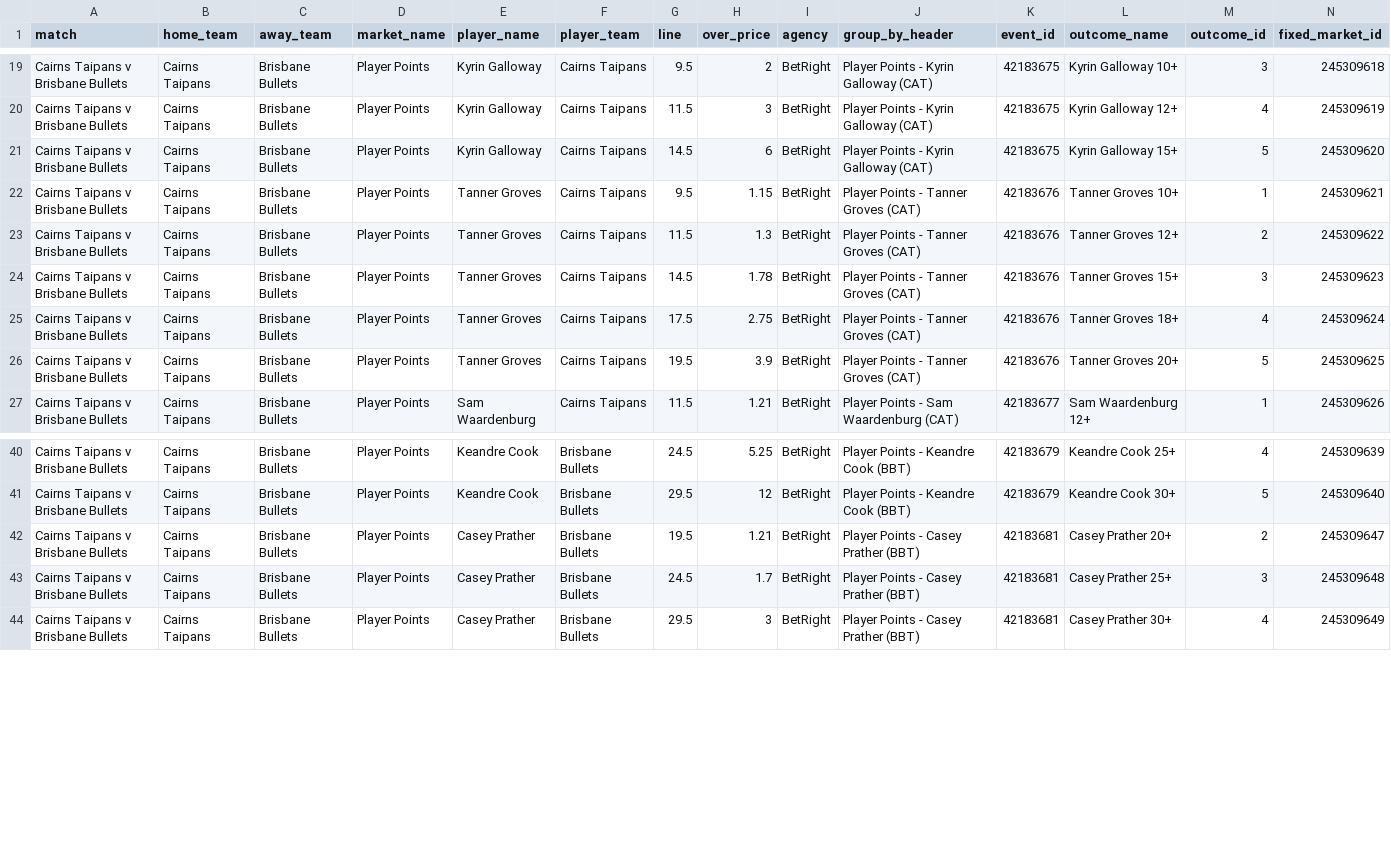
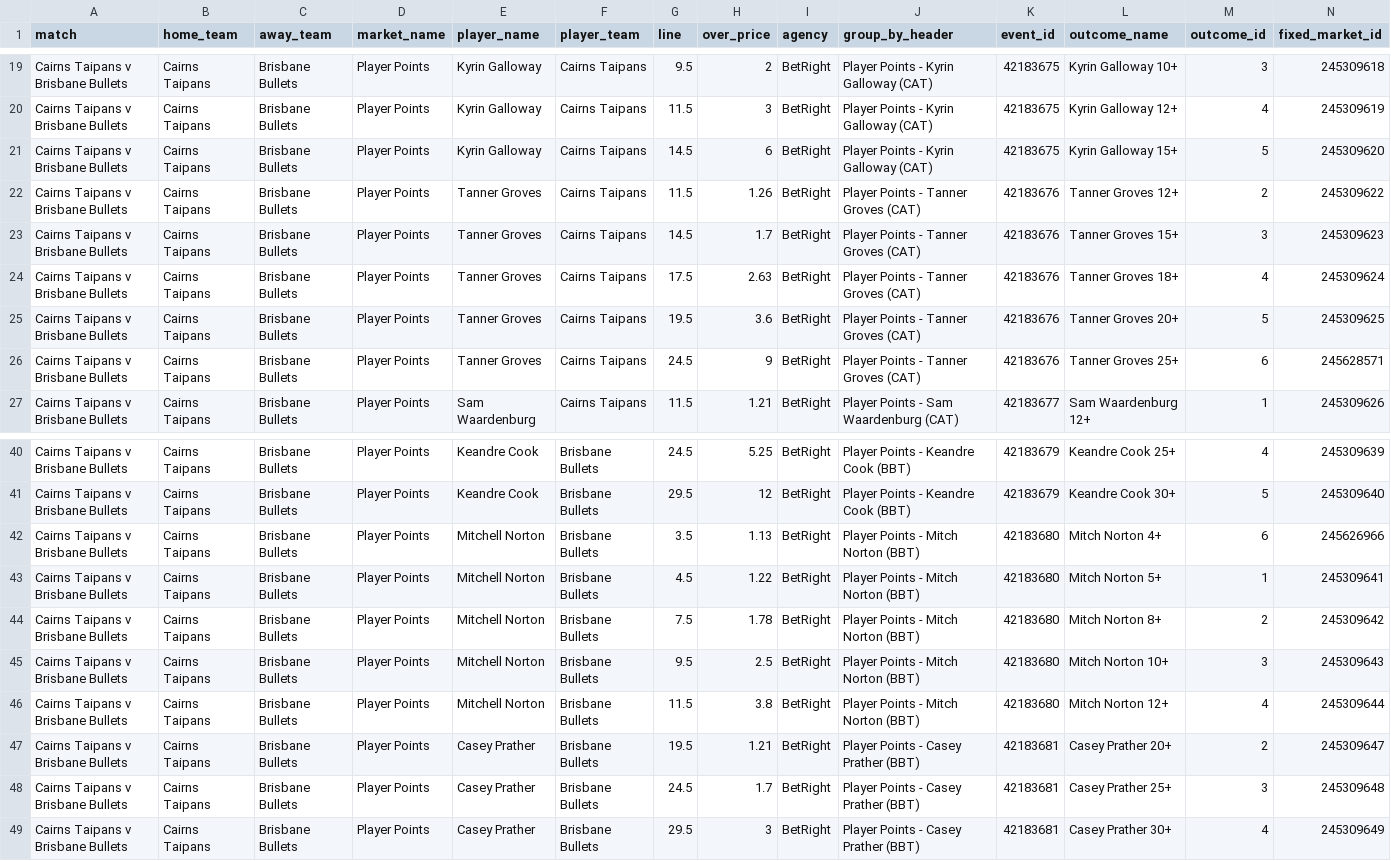
Before and after one commit to jamesbrown1417/NBL, a CSV file: Data/scraped_odds/betright_player_points.csv, drawn as a sheet; only a part is shown, gaps mark what is left out; removed rows and columns are numbered as before the commit, all else as after; rows hold the shown columns only; the diff names each change by its address in the sheet, - before the commit and + after, or states it on an @@ line.

```diff
--- a/Data/scraped_odds/betright_player_points.csv
+++ b/Data/scraped_odds/betright_player_points.csv
-row 22: Cairns Taipans v Brisbane Bullets | Cairns Taipans | Brisbane Bullets | Player Points | Tanner Groves | Cairns Taipans | 9.5 | 1.15 | BetRight | Player Points - Tanner Groves (CAT) | 42183676 | Tanner Groves 10+ | 1 | 245309621
-H22 (over_price): 1.3
+H22 (over_price): 1.26
-H23 (over_price): 1.78
+H23 (over_price): 1.7
-H24 (over_price): 2.75
+H24 (over_price): 2.63
-H25 (over_price): 3.9
+H25 (over_price): 3.6
+row 26: Cairns Taipans v Brisbane Bullets | Cairns Taipans | Brisbane Bullets | Player Points | Tanner Groves | Cairns Taipans | 24.5 | 9 | BetRight | Player Points - Tanner Groves (CAT) | 42183676 | Tanner Groves 25+ | 6 | 245628571
+row 42: Cairns Taipans v Brisbane Bullets | Cairns Taipans | Brisbane Bullets | Player Points | Mitchell Norton | Brisbane Bullets | 3.5 | 1.13 | BetRight | Player Points - Mitch Norton (BBT) | 42183680 | Mitch Norton 4+ | 6 | 245626966
+row 43: Cairns Taipans v Brisbane Bullets | Cairns Taipans | Brisbane Bullets | Player Points | Mitchell Norton | Brisbane Bullets | 4.5 | 1.22 | BetRight | Player Points - Mitch Norton (BBT) | 42183680 | Mitch Norton 5+ | 1 | 245309641
+row 44: Cairns Taipans v Brisbane Bullets | Cairns Taipans | Brisbane Bullets | Player Points | Mitchell Norton | Brisbane Bullets | 7.5 | 1.78 | BetRight | Player Points - Mitch Norton (BBT) | 42183680 | Mitch Norton 8+ | 2 | 245309642
+row 45: Cairns Taipans v Brisbane Bullets | Cairns Taipans | Brisbane Bullets | Player Points | Mitchell Norton | Brisbane Bullets | 9.5 | 2.5 | BetRight | Player Points - Mitch Norton (BBT) | 42183680 | Mitch Norton 10+ | 3 | 245309643
+row 46: Cairns Taipans v Brisbane Bullets | Cairns Taipans | Brisbane Bullets | Player Points | Mitchell Norton | Brisbane Bullets | 11.5 | 3.8 | BetRight | Player Points - Mitch Norton (BBT) | 42183680 | Mitch Norton 12+ | 4 | 245309644
```
Also changed, not shown: Data/scraped_odds/betright_player_rebounds.csv, Data/scraped_odds/betright_player_threes.csv, 33 other files.
